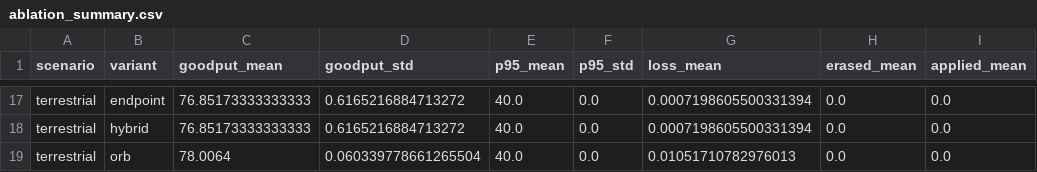
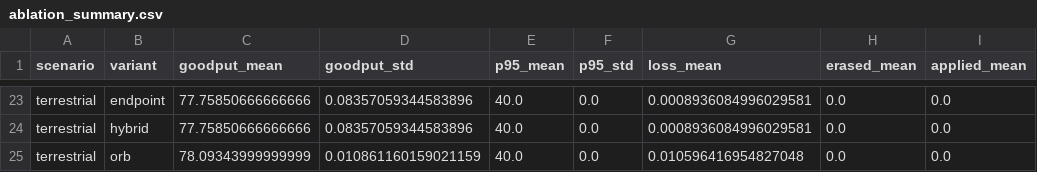
Before and after one commit to Pitchfork-and-Torch/leo-aware-transport, a CSV file: results/ablation/ablation_summary.csv, drawn as a sheet; only a part is shown, gaps mark what is left out; addresses are those after the commit; the diff covers the shown part only; the diff names each change by its address in the sheet, - before the commit and + after, or states it on an @@ line.

```diff
--- a/results/ablation/ablation_summary.csv
+++ b/results/ablation/ablation_summary.csv
-C23:C24 (goodput_mean): 76.85173333333333
+C23:C24 (goodput_mean): 77.75850666666666
-D23:D24 (goodput_std): 0.6165216884713272
+D23:D24 (goodput_std): 0.08357059344583896
-G23:G24 (loss_mean): 0.0007198605500331394
+G23:G24 (loss_mean): 0.0008936084996029581
-C25 (goodput_mean): 78.0064
+C25 (goodput_mean): 78.09343999999999
-D25 (goodput_std): 0.060339778661265504
+D25 (goodput_std): 0.010861160159021159
-G25 (loss_mean): 0.01051710782976013
+G25 (loss_mean): 0.010596416954827048
```
Also changed, not shown: 6 added rows and 57 edited cells elsewhere in this file, results/ablation/ablation_raw.csv, 7 other files.
